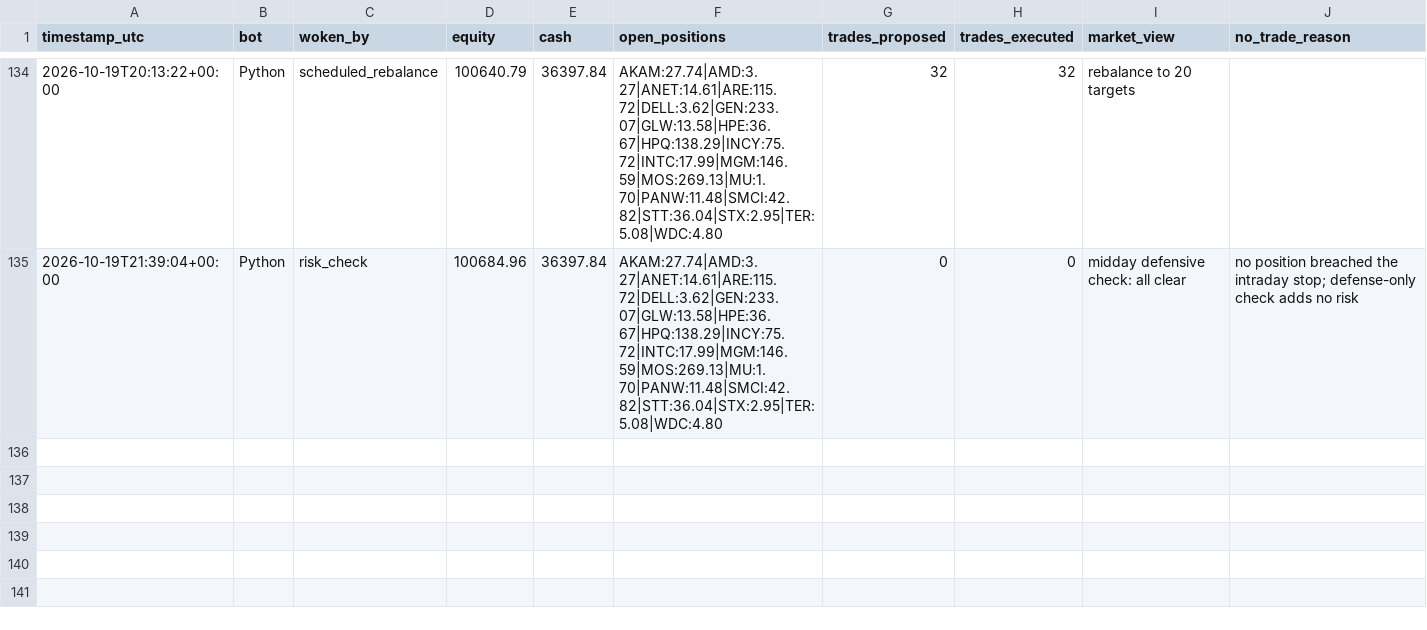
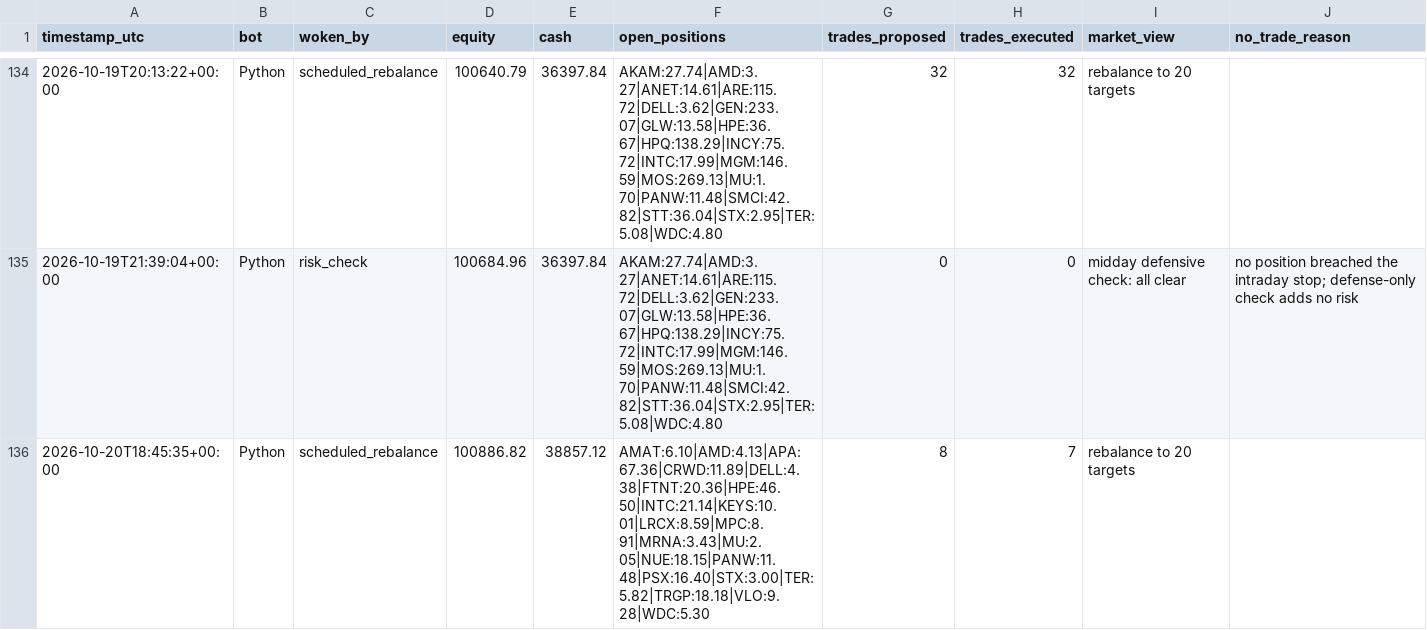
Before and after one commit to HunterGilroy/quant-research-platform, a CSV file: quant-platform/output/decisions.csv, drawn as a sheet; only a part is shown, gaps mark what is left out; the diff names each change by its address in the sheet, - before the commit and + after, or states it on an @@ line.

```diff
--- a/quant-platform/output/decisions.csv
+++ b/quant-platform/output/decisions.csv
+row 136: 2026-10-20T18:45:35+00:00 | Python | scheduled_rebalance | 100886.82 | 38857.12 | AMAT:6.10|AMD:4.13|APA:67.36|CRWD:11.89|DELL:4.38|FTNT:20.36|HPE:46.50|INTC:21.14|KEYS:10.01|LRCX:8.59|MPC:8.91|MRNA:3.43|MU:2.05|NUE:18.15|PANW:11.48|PSX:16.40|STX:3.00|TER:5.82|TRGP:18.18|VLO:9.28|WDC:5.30 | 8 | 7 | rebalance to 20 targets
```
Also changed, not shown: quant-platform/output/prices_latest.csv, quant-platform/output/trades.csv, 2 other files.
